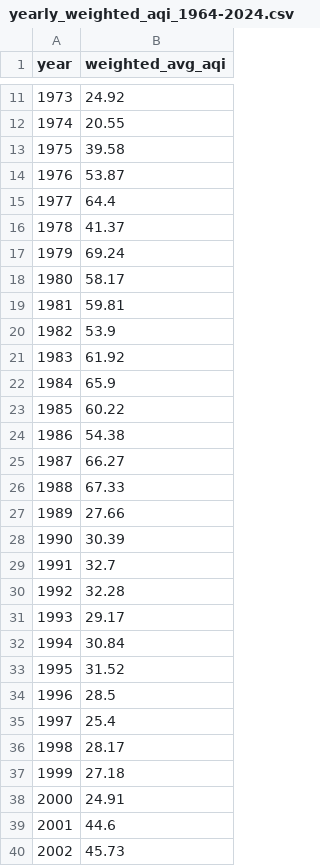
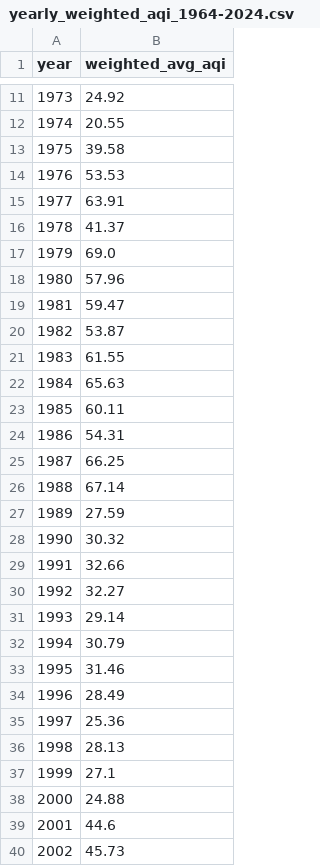
Before and after one commit to sushmavankayala/data-512-homework_4, a CSV file: generated_files/intermediate/yearly_weighted_aqi_1964-2024.csv, drawn as a sheet; only a part is shown, gaps mark what is left out; the diff covers the shown part only.

```diff
--- a/generated_files/intermediate/yearly_weighted_aqi_1964-2024.csv
+++ b/generated_files/intermediate/yearly_weighted_aqi_1964-2024.csv
@@ -13,27 +13,27 @@ year,weighted_avg_aqi
 1975,39.58
-1976,53.87
-1977,64.4
+1976,53.53
+1977,63.91
 1978,41.37
-1979,69.24
-1980,58.17
-1981,59.81
-1982,53.9
-1983,61.92
-1984,65.9
-1985,60.22
-1986,54.38
-1987,66.27
-1988,67.33
-1989,27.66
-1990,30.39
-1991,32.7
-1992,32.28
-1993,29.17
-1994,30.84
-1995,31.52
-1996,28.5
-1997,25.4
-1998,28.17
-1999,27.18
-2000,24.91
+1979,69.0
+1980,57.96
+1981,59.47
+1982,53.87
+1983,61.55
+1984,65.63
+1985,60.11
+1986,54.31
+1987,66.25
+1988,67.14
+1989,27.59
+1990,30.32
+1991,32.66
+1992,32.27
+1993,29.14
+1994,30.79
+1995,31.46
+1996,28.49
+1997,25.36
+1998,28.13
+1999,27.1
+2000,24.88
 2001,44.6
```
Also changed, not shown: 14 edited cells elsewhere in this file, 3 other files.
